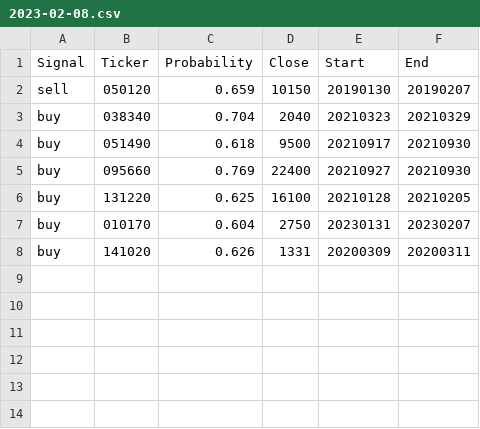
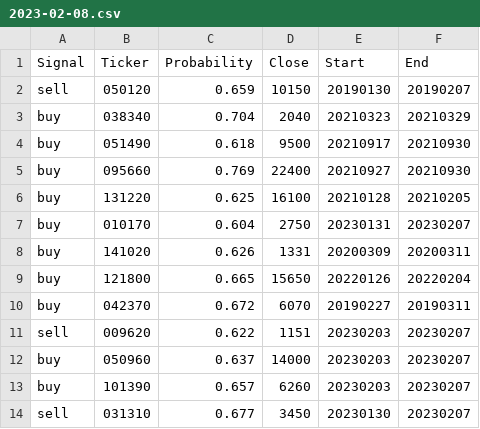
Before and after one commit to VAIV2023/Back_new, a CSV file: static/toppick/KOSDAQ/2023-02-08.csv, drawn as a sheet.

```diff
--- a/static/toppick/KOSDAQ/2023-02-08.csv
+++ b/static/toppick/KOSDAQ/2023-02-08.csv
@@ -8 +8,7 @@ buy,010170,0.604,2750,20230131,20230207
 buy,141020,0.626,1331,20200309,20200311
+buy,121800,0.665,15650,20220126,20220204
+buy,042370,0.672,6070,20190227,20190311
+sell,009620,0.622,1151,20230203,20230207
+buy,050960,0.637,14000,20230203,20230207
+buy,101390,0.657,6260,20230203,20230207
+sell,031310,0.677,3450,20230130,20230207
```
Also changed, not shown: static/toppick/KOSPI/2023-02-08.csv, 6 other files.
